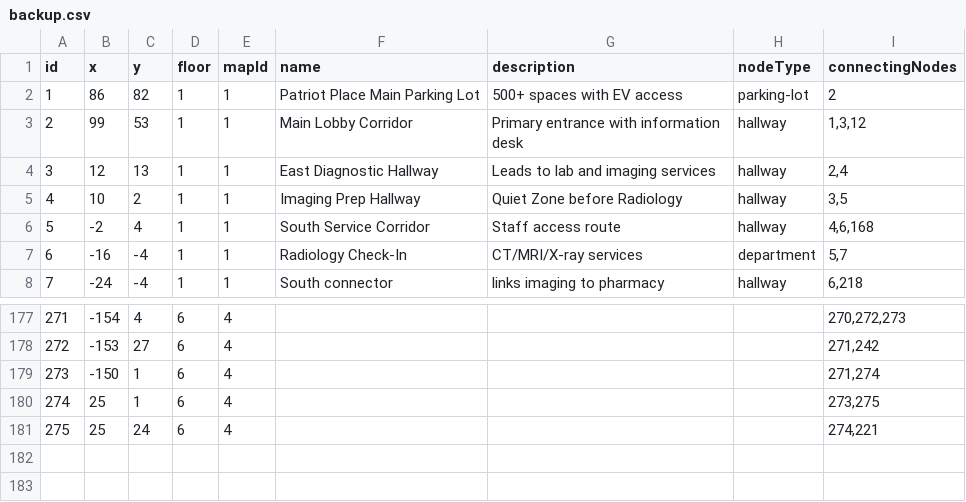
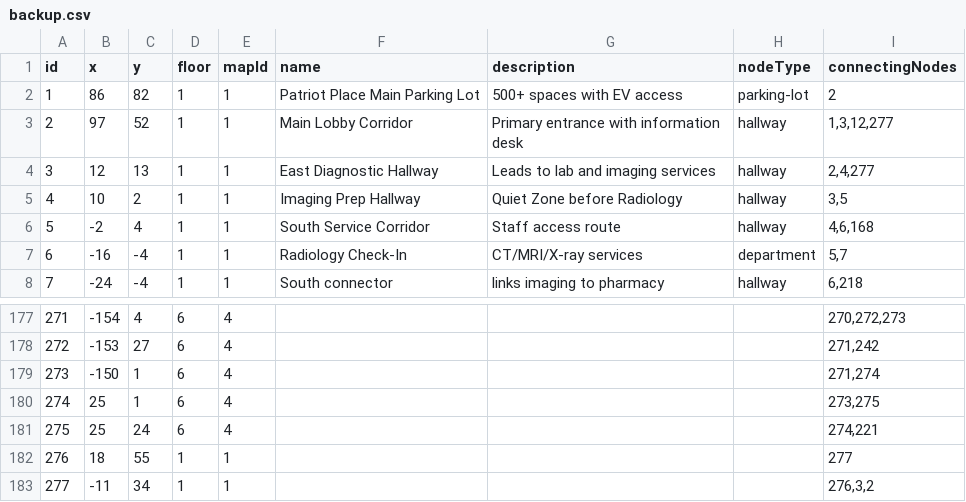
Before and after one commit to rohan908/team-o-copy, a CSV file: apps/backend/src/directoryBackup/backup.csv, drawn as a sheet; only a part is shown, gaps mark what is left out.

```diff
--- a/apps/backend/src/directoryBackup/backup.csv
+++ b/apps/backend/src/directoryBackup/backup.csv
@@ -2,4 +2,4 @@ id,x,y,floor,mapId,name,description,nodeType,connectingNodes
 1,86,82,1,1,Patriot Place Main Parking Lot,500+ spaces with EV access,parking-lot,2
-2,99,53,1,1,Main Lobby Corridor,Primary entrance with information desk,hallway,"1,3,12"
-3,12,13,1,1,East Diagnostic Hallway,Leads to lab and imaging services,hallway,"2,4"
+2,97,52,1,1,Main Lobby Corridor,Primary entrance with information desk,hallway,"1,3,12,277"
+3,12,13,1,1,East Diagnostic Hallway,Leads to lab and imaging services,hallway,"2,4,277"
 4,10,2,1,1,Imaging Prep Hallway,Quiet Zone before Radiology,hallway,"3,5"
@@ -181 +181,3 @@ id,x,y,floor,mapId,name,description,nodeType,connectingNodes
 275,25,24,6,4,,,,"274,221"
+276,18,55,1,1,,,,277
+277,-11,34,1,1,,,,"276,3,2"
```
Also changed, not shown: 2 other files.
